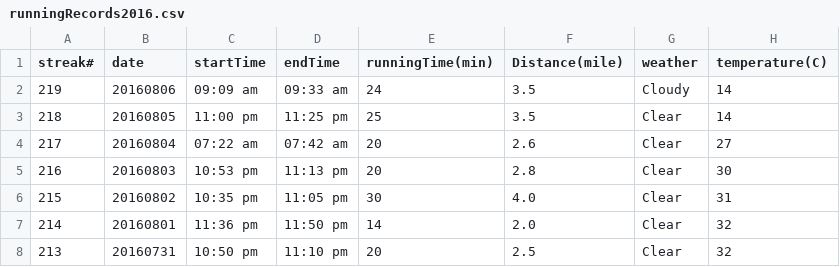
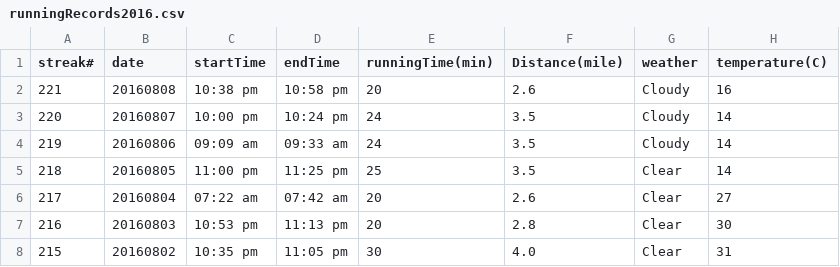
Before and after one commit to conge/RunningStreak, a CSV file: runningRecords2016.csv, drawn as a sheet; only a part is shown; the shorter side is filled out with more unchanged rows.

Commit message:
Streak 221.

```diff
--- a/runningRecords2016.csv
+++ b/runningRecords2016.csv
@@ -1,2 +1,4 @@
 streak#,date,startTime,endTime,runningTime(min),Distance(mile),weather,temperature(C)
+221,20160808,10:38 pm,10:58 pm,20,2.6,Cloudy,16
+220,20160807,10:00 pm,10:24 pm,24,3.5,Cloudy,14
 219,20160806,09:09 am,09:33 am,24,3.5,Cloudy,14
```
Also changed, not shown: 2 other files.
